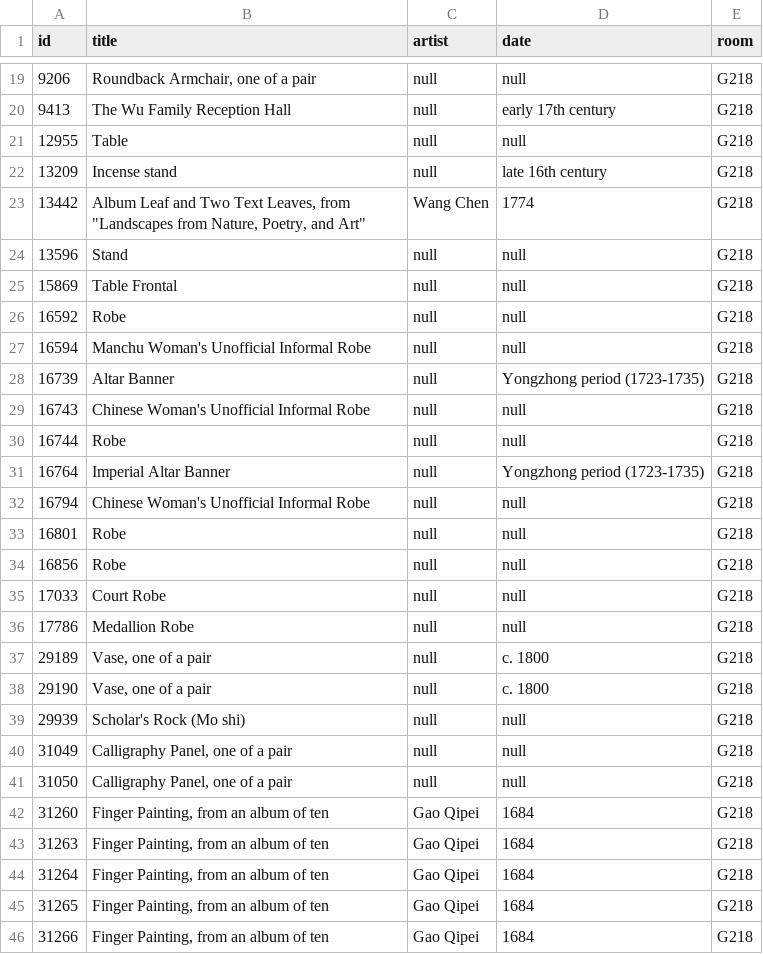
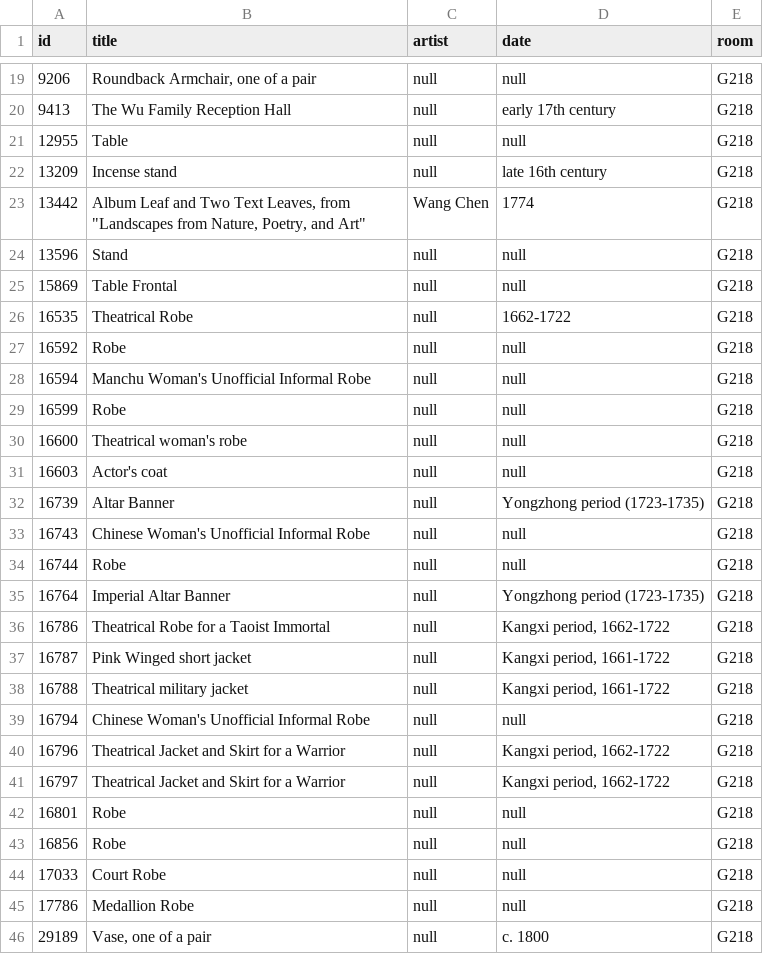
Before and after one commit to miabot/galleries.csv, a CSV file: galleries/218.csv, drawn as a sheet; only a part is shown, gaps mark what is left out; the shorter side is filled out with more unchanged rows.

```diff
--- a/galleries/218.csv
+++ b/galleries/218.csv
@@ -25,4 +25,8 @@
 15869,"Table Frontal",null,null,"G218"
+16535,"Theatrical Robe",null,"1662-1722","G218"
 16592,"Robe",null,null,"G218"
 16594,"Manchu Woman's Unofficial Informal Robe",null,null,"G218"
+16599,"Robe",null,null,"G218"
+16600,"Theatrical woman's robe",null,null,"G218"
+16603,"Actor's coat",null,null,"G218"
 16739,"Altar Banner",null,"Yongzhong period (1723-1735)","G218"
@@ -31,3 +35,8 @@
 16764,"Imperial Altar Banner",null,"Yongzhong period (1723-1735)","G218"
+16786,"Theatrical Robe for a Taoist Immortal",null,"Kangxi period, 1662-1722","G218"
+16787,"Pink Winged short jacket",null,"Kangxi period, 1661-1722","G218"
+16788,"Theatrical military jacket",null,"Kangxi period, 1661-1722","G218"
 16794,"Chinese Woman's Unofficial Informal Robe",null,null,"G218"
+16796,"Theatrical Jacket and Skirt for a Warrior",null,"Kangxi period, 1662-1722","G218"
+16797,"Theatrical Jacket and Skirt for a Warrior",null,"Kangxi period, 1662-1722","G218"
 16801,"Robe",null,null,"G218"
```
Also changed, not shown: 3 other files.
